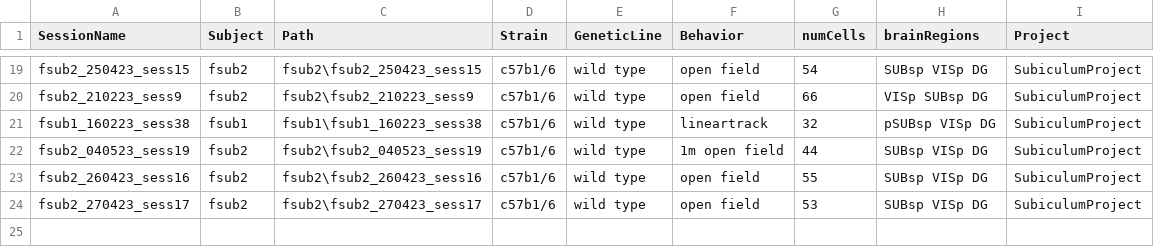
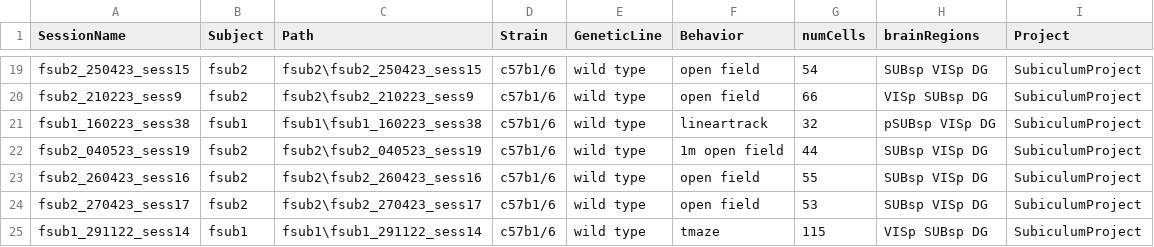
Before and after one commit to abadpablo/SubiculumProject, a CSV file: indexedSessions_SubiculumProject.csv, drawn as a sheet; only a part is shown, gaps mark what is left out; the diff names each change by its address in the sheet, - before the commit and + after, or states it on an @@ line.

Commit message:
Added Session: fSUB1_291122_sess14

```diff
--- a/indexedSessions_SubiculumProject.csv
+++ b/indexedSessions_SubiculumProject.csv
+row 25: fsub1_291122_sess14 | fsub1 | fsub1\fsub1_291122_sess14 | c57b1/6 | wild type | tmaze | 115 | VISp SUBsp DG | SubiculumProject
```
